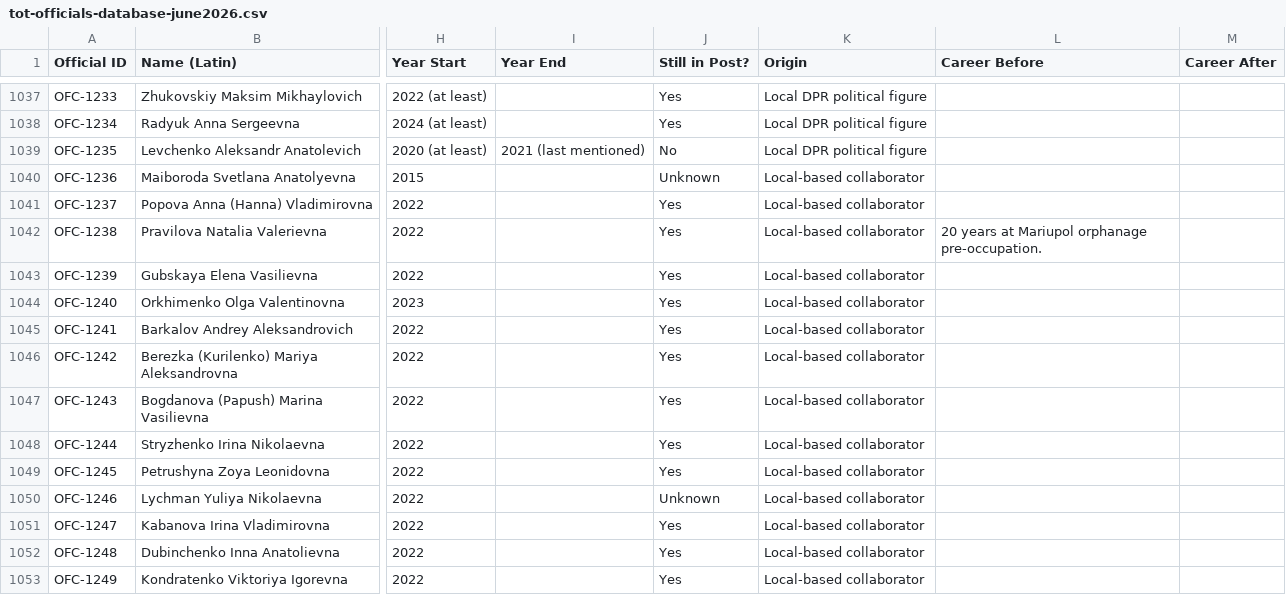
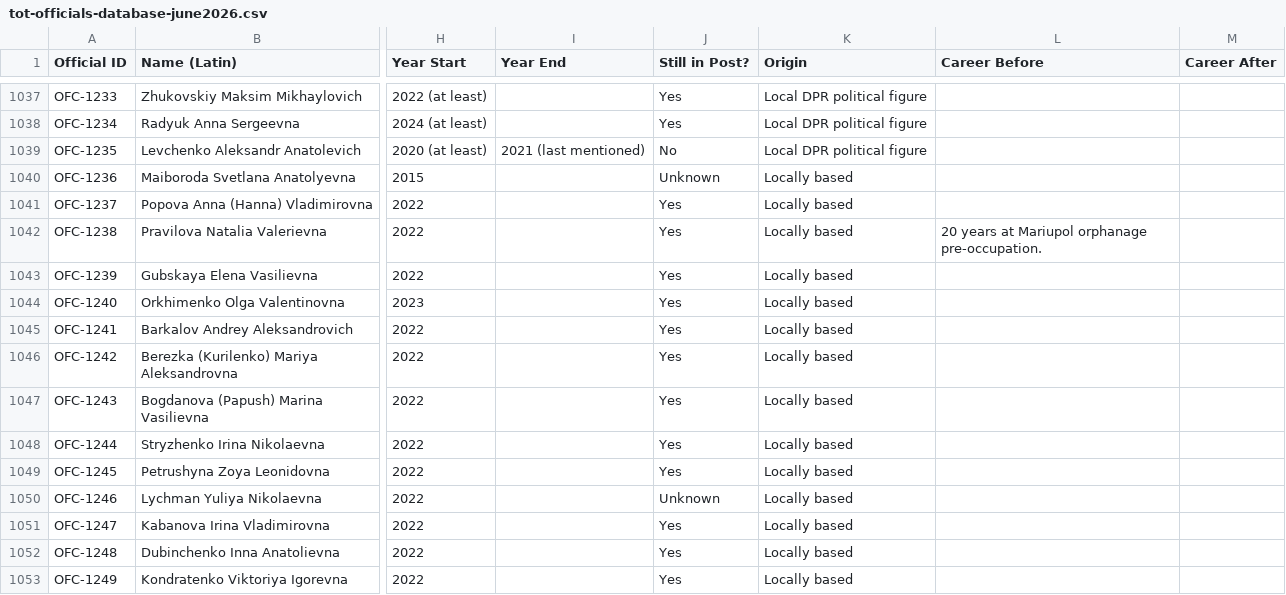
Before and after one commit to TOTINSIGHTS/tot-insights, a CSV file: assets/downloads/tot-officials-database-june2026.csv, drawn as a sheet; only a part is shown, gaps mark what is left out; the diff covers the shown part only; the diff names each change by its address in the sheet, - before the commit and + after, or states it on an @@ line.

```diff
--- a/assets/downloads/tot-officials-database-june2026.csv
+++ b/assets/downloads/tot-officials-database-june2026.csv
-K1040:K1053 (Origin): Local-based collaborator
+K1040:K1053 (Origin): Locally based
```
Also changed, not shown: 107 edited cells elsewhere in this file, 2 other files.
